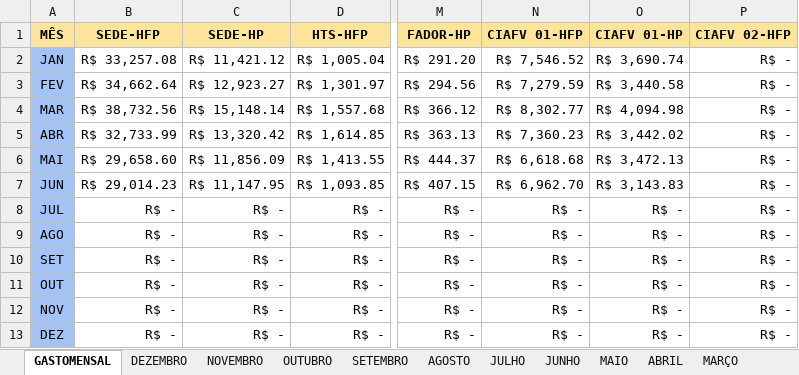
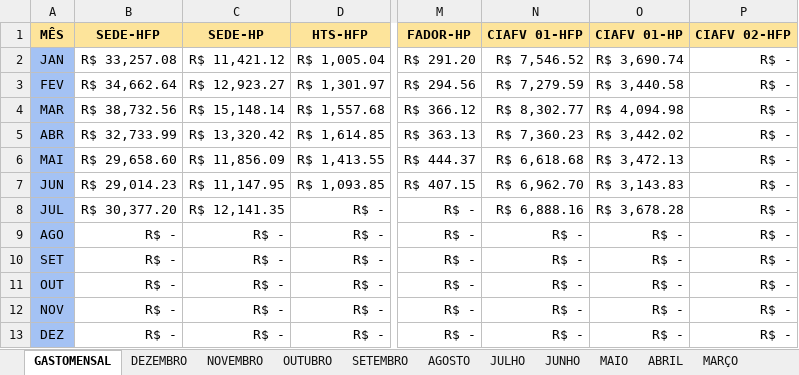
Before and after one commit to MarquezziniBL/Dashboardenergia, an Excel workbook: medicao_energia_2025.xlsx, sheet GASTOMENSAL, drawn as a sheet; only a part is shown, gaps mark what is left out; values as stored, in another font and other column widths than the file's, no borders; the diff names each change by its address in the sheet, - before the commit and + after, or states it on an @@ line.

```diff
--- a/medicao_energia_2025.xlsx (sheet GASTOMENSAL)
+++ b/medicao_energia_2025.xlsx (sheet GASTOMENSAL)
-B8 (SEDE-HFP): R$ -
+B8 (SEDE-HFP): R$ 30,377.20
-C8 (SEDE-HP): R$ -
+C8 (SEDE-HP): R$ 12,141.35
-N8 (CIAFV 01-HFP): R$ -
+N8 (CIAFV 01-HFP): R$ 6,888.16
-O8 (CIAFV 01-HP): R$ -
+O8 (CIAFV 01-HP): R$ 3,678.28
```
Also changed, not shown: sheet AGOSTO, sheet JULHO.
